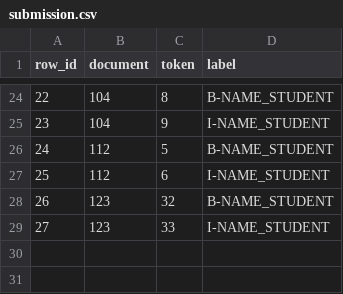
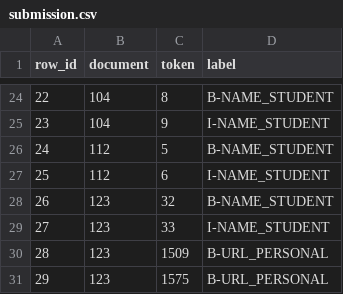
Before and after one commit to berndheidemann/PII-Data-Detection, a CSV file: submission.csv, drawn as a sheet; only a part is shown, gaps mark what is left out; the diff names each change by its address in the sheet, - before the commit and + after, or states it on an @@ line.

```diff
--- a/submission.csv
+++ b/submission.csv
+row 30: 28 | 123 | 1509 | B-URL_PERSONAL
+row 31: 29 | 123 | 1575 | B-URL_PERSONAL
```
Also changed, not shown: 1 other file.
